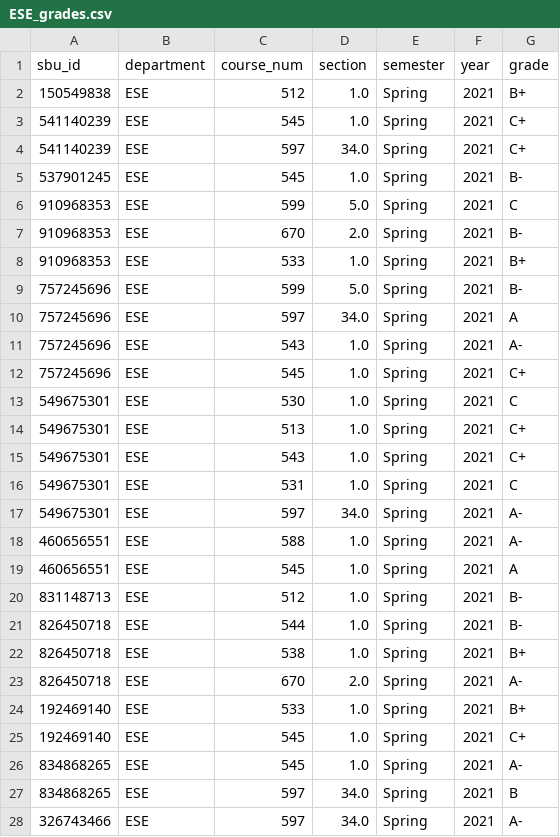
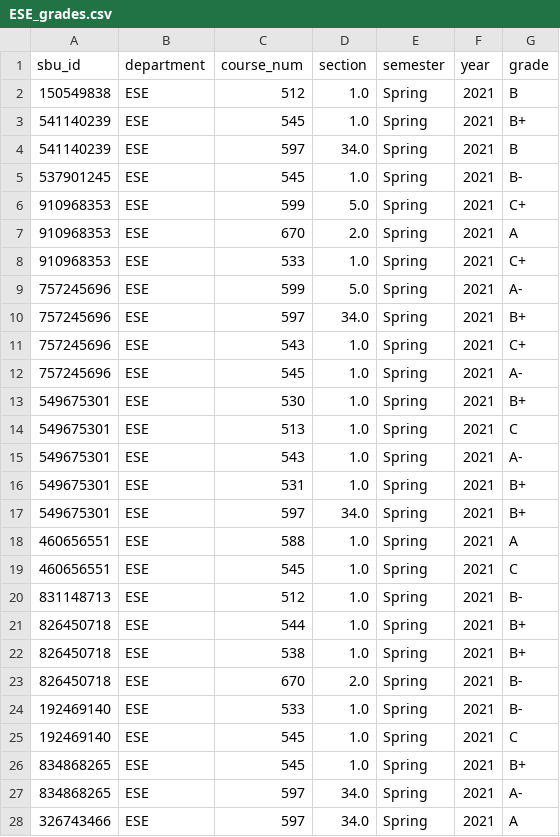
Before and after one commit to casseyhu/mast, a CSV file: data/Grades/ESE_grades.csv, drawn as a sheet; only a part is shown; the diff covers the shown part only.

```diff
--- a/data/Grades/ESE_grades.csv
+++ b/data/Grades/ESE_grades.csv
@@ -1,28 +1,28 @@
 sbu_id,department,course_num,section,semester,year,grade
-150549838,ESE,512,1.0,Spring,2021,B+
-541140239,ESE,545,1.0,Spring,2021,C+
-541140239,ESE,597,34.0,Spring,2021,C+
+150549838,ESE,512,1.0,Spring,2021,B
+541140239,ESE,545,1.0,Spring,2021,B+
+541140239,ESE,597,34.0,Spring,2021,B
 537901245,ESE,545,1.0,Spring,2021,B-
-910968353,ESE,599,5.0,Spring,2021,C
-910968353,ESE,670,2.0,Spring,2021,B-
-910968353,ESE,533,1.0,Spring,2021,B+
-757245696,ESE,599,5.0,Spring,2021,B-
-757245696,ESE,597,34.0,Spring,2021,A
-757245696,ESE,543,1.0,Spring,2021,A-
-757245696,ESE,545,1.0,Spring,2021,C+
-549675301,ESE,530,1.0,Spring,2021,C
-549675301,ESE,513,1.0,Spring,2021,C+
-549675301,ESE,543,1.0,Spring,2021,C+
-549675301,ESE,531,1.0,Spring,2021,C
-549675301,ESE,597,34.0,Spring,2021,A-
-460656551,ESE,588,1.0,Spring,2021,A-
-460656551,ESE,545,1.0,Spring,2021,A
+910968353,ESE,599,5.0,Spring,2021,C+
+910968353,ESE,670,2.0,Spring,2021,A
+910968353,ESE,533,1.0,Spring,2021,C+
+757245696,ESE,599,5.0,Spring,2021,A-
+757245696,ESE,597,34.0,Spring,2021,B+
+757245696,ESE,543,1.0,Spring,2021,C+
+757245696,ESE,545,1.0,Spring,2021,A-
+549675301,ESE,530,1.0,Spring,2021,B+
+549675301,ESE,513,1.0,Spring,2021,C
+549675301,ESE,543,1.0,Spring,2021,A-
+549675301,ESE,531,1.0,Spring,2021,B+
+549675301,ESE,597,34.0,Spring,2021,B+
+460656551,ESE,588,1.0,Spring,2021,A
+460656551,ESE,545,1.0,Spring,2021,C
 831148713,ESE,512,1.0,Spring,2021,B-
-826450718,ESE,544,1.0,Spring,2021,B-
+826450718,ESE,544,1.0,Spring,2021,B+
 826450718,ESE,538,1.0,Spring,2021,B+
-826450718,ESE,670,2.0,Spring,2021,A-
-192469140,ESE,533,1.0,Spring,2021,B+
-192469140,ESE,545,1.0,Spring,2021,C+
-834868265,ESE,545,1.0,Spring,2021,A-
-834868265,ESE,597,34.0,Spring,2021,B
-326743466,ESE,597,34.0,Spring,2021,A-
+826450718,ESE,670,2.0,Spring,2021,B-
+192469140,ESE,533,1.0,Spring,2021,B-
+192469140,ESE,545,1.0,Spring,2021,C
+834868265,ESE,545,1.0,Spring,2021,B+
+834868265,ESE,597,34.0,Spring,2021,A-
+326743466,ESE,597,34.0,Spring,2021,A
```
Also changed, not shown: 1 added row and 131 edited cells elsewhere in this file, data/Grades/AMS_grades.csv, data/Grades/BMI_grades.csv, 3 other files.
